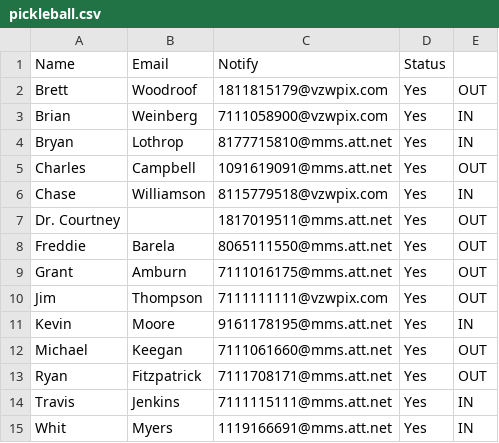
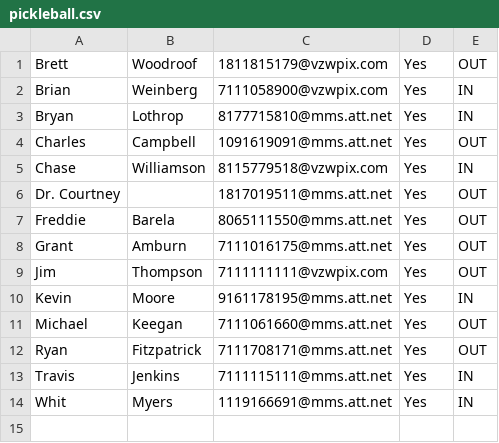
Before and after one commit to crewresi/pickleball, a CSV file: pickleball.csv, drawn as a sheet.

Commit message:
Update pickleball.csv

```diff
--- a/pickleball.csv
+++ b/pickleball.csv
@@ -1,2 +1 @@
-Name,Email,Notify,Status
 Brett,Woodroof,1811815179@vzwpix.com,Yes,OUT
```
